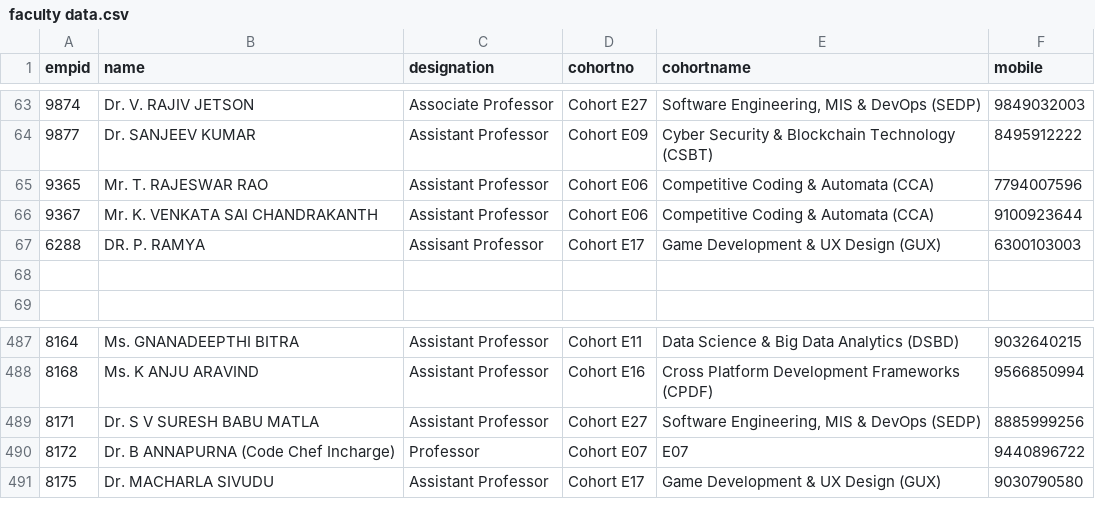
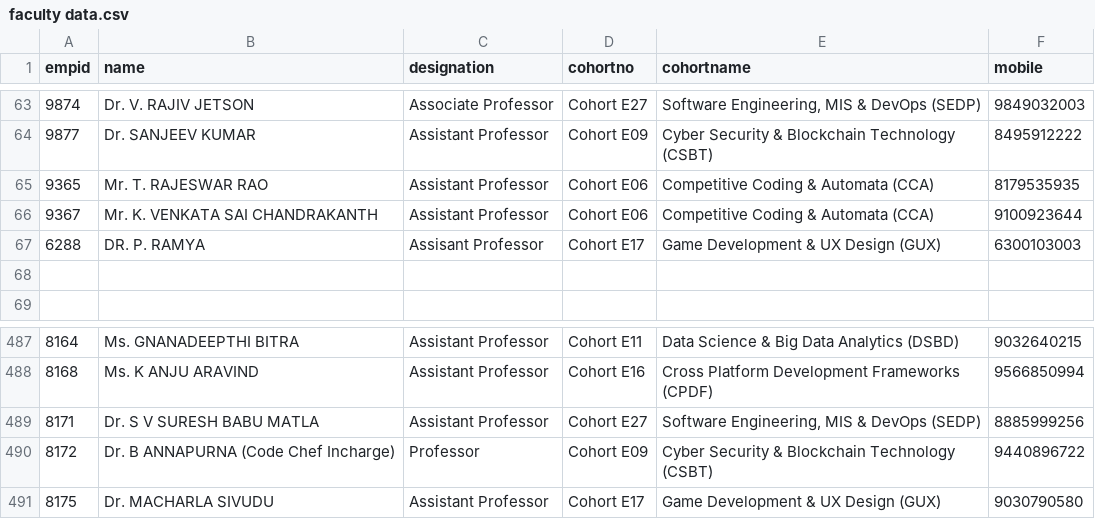
Before and after one commit to klu2300031699/COHORT-DATA, a CSV file: public/faculty data.csv, drawn as a sheet; only a part is shown, gaps mark what is left out; the diff names each change by its address in the sheet, - before the commit and + after, or states it on an @@ line.

Commit message:
add new data

```diff
--- a/public/faculty data.csv
+++ b/public/faculty data.csv
-F65 (mobile): 7794007596
+F65 (mobile): 8179535935
-D490 (cohortno): Cohort E07
+D490 (cohortno): Cohort E09
-E490 (cohortname): E07
+E490 (cohortname): Cyber Security & Blockchain Technology (CSBT)
```
Also changed, not shown: 3 other files.
